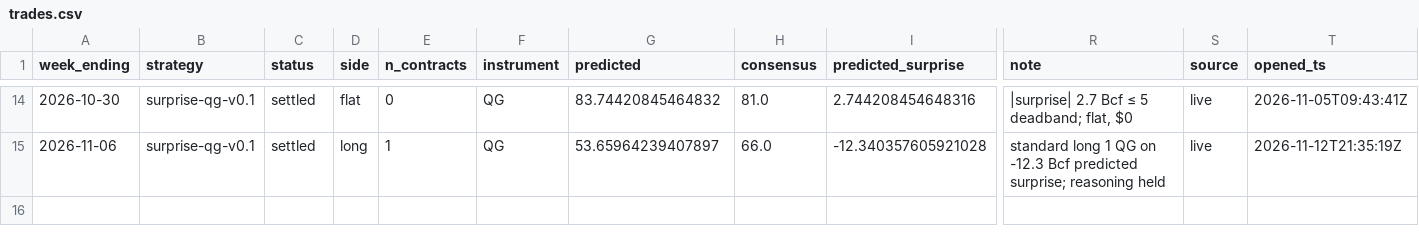
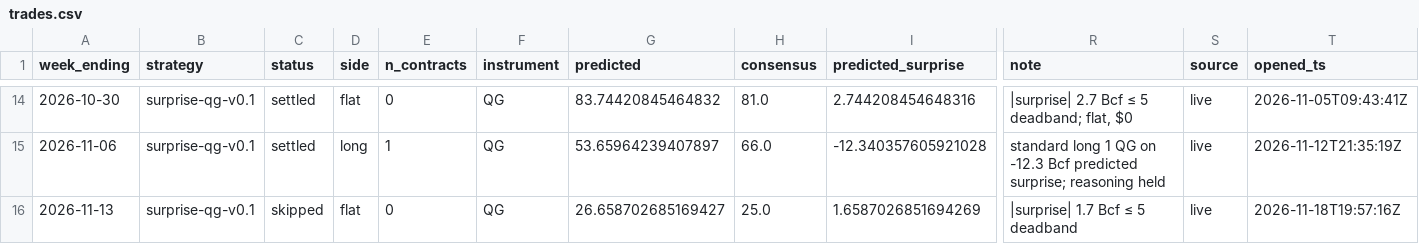
Before and after one commit to JakeA02/EduardoSaverin, a CSV file: data/paper/trades.csv, drawn as a sheet; only a part is shown, gaps mark what is left out; rows hold the shown columns only; the diff names each change by its address in the sheet, - before the commit and + after, or states it on an @@ line.

```diff
--- a/data/paper/trades.csv
+++ b/data/paper/trades.csv
+row 16: 2026-11-13 | surprise-qg-v0.1 | skipped | flat | 0 | QG | 26.658702685169427 | 25.0 | 1.6587026851694269 | |surprise| 1.7 Bcf ≤ 5 deadband | live | 2026-11-18T19:57:16Z
```
Also changed, not shown: data/consensus/consensus.csv, data/paper/kalshi_trades.csv, 7 other files.
